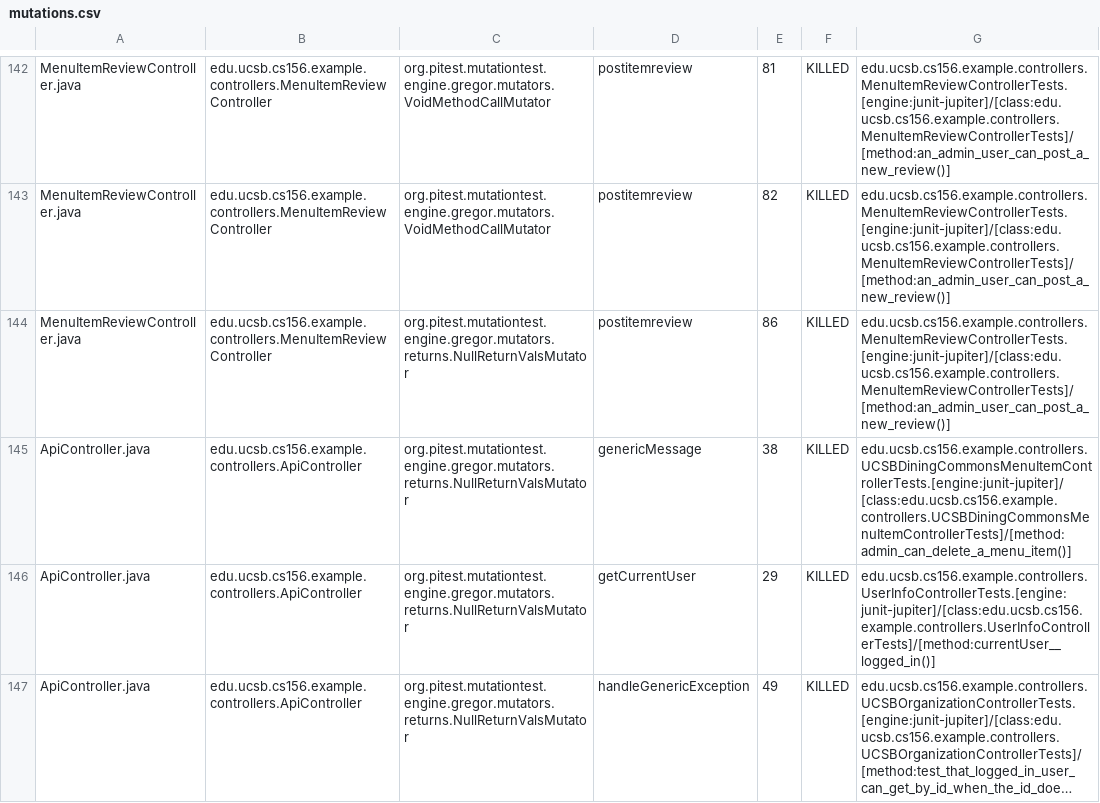
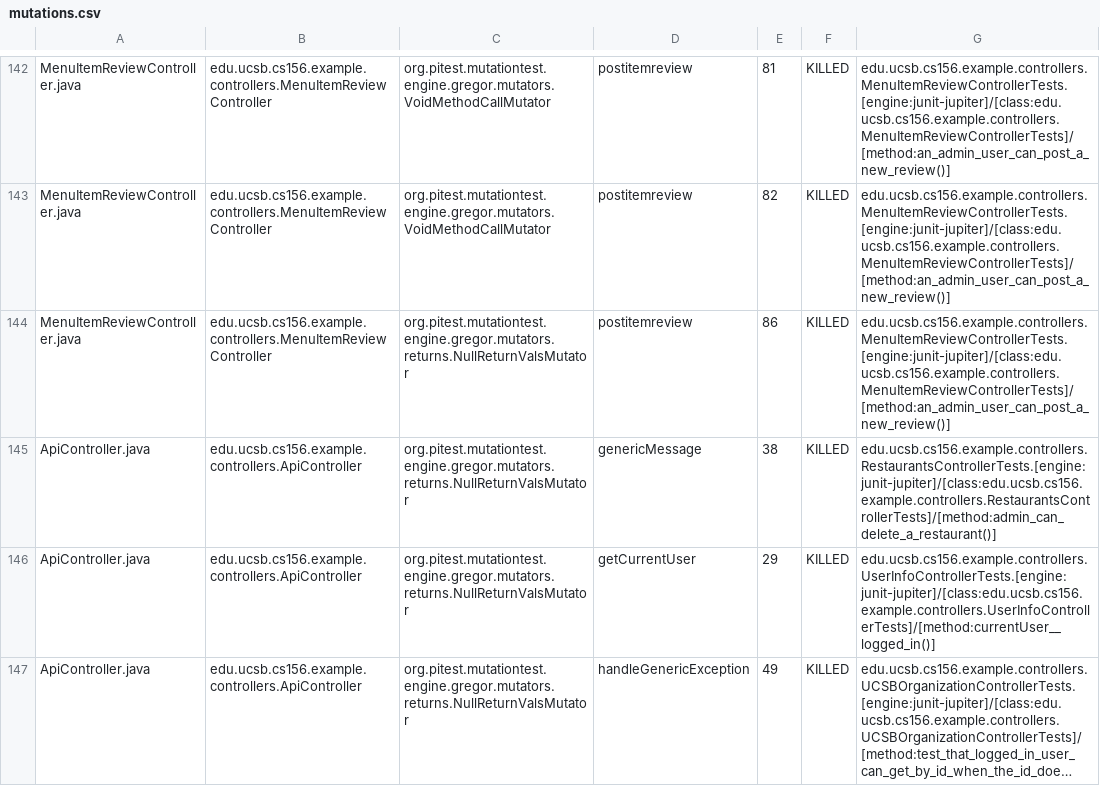
Before and after one commit to ucsb-cs156-f24/team01-f24-16, a CSV file: prs/67/pitest/mutations.csv, drawn as a sheet; only a part is shown, gaps mark what is left out; long unchanged cells end in ….

Commit message:
Deploying to gh-pages from @ ucsb-cs156-f24/team01-f24-16@6180ddbe668df0e79fcc0b8fb5e19db8dc0f5505 🚀

```diff
--- a/prs/67/pitest/mutations.csv
+++ b/prs/67/pitest/mutations.csv
@@ -144,3 +144,3 @@ MenuItemReviewController.java,edu.ucsb.cs156.example.controllers.MenuItemReviewC
 MenuItemReviewController.java,edu.ucsb.cs156.example.controllers.MenuItemReviewController,org.pitest.mutationtest.engine.gregor.mutators.returns.NullReturnValsMutator,postitemreview,86,KILLED,edu.ucsb.cs156.example.controllers.MenuItemReviewControllerTests.[engine:junit-jupiter]/[class:edu.ucsb.cs156.example.controllers.MenuItemReviewControllerTests]/[method:an_admin_user_can_post_a_new_review()]
-ApiController.java,edu.ucsb.cs156.example.controllers.ApiController,org.pitest.mutationtest.engine.gregor.mutators.returns.NullReturnValsMutator,genericMessage,38,KILLED,edu.ucsb.cs156.example.controllers.UCSBDiningCommonsMenuItemControllerTests.[engine:junit-jupiter]/[class:edu.ucsb.cs156.example.controllers.UCSBDiningCommonsMenuItemControllerTests]/[method:admin_can_delete_a_menu_item()]
+ApiController.java,edu.ucsb.cs156.example.controllers.ApiController,org.pitest.mutationtest.engine.gregor.mutators.returns.NullReturnValsMutator,genericMessage,38,KILLED,edu.ucsb.cs156.example.controllers.RestaurantsControllerTests.[engine:junit-jupiter]/[class:edu.ucsb.cs156.example.controllers.RestaurantsControllerTests]/[method:admin_can_delete_a_restaurant()]
 ApiController.java,edu.ucsb.cs156.example.controllers.ApiController,org.pitest.mutationtest.engine.gregor.mutators.returns.NullReturnValsMutator,getCurrentUser,29,KILLED,edu.ucsb.cs156.example.controllers.UserInfoControllerTests.[engine:junit-jupiter]/[class:edu.ucsb.cs156.example.controllers.UserInfoControllerTests]/[method:currentUser__logged_in()]
```
Also changed, not shown: 17 other files.
